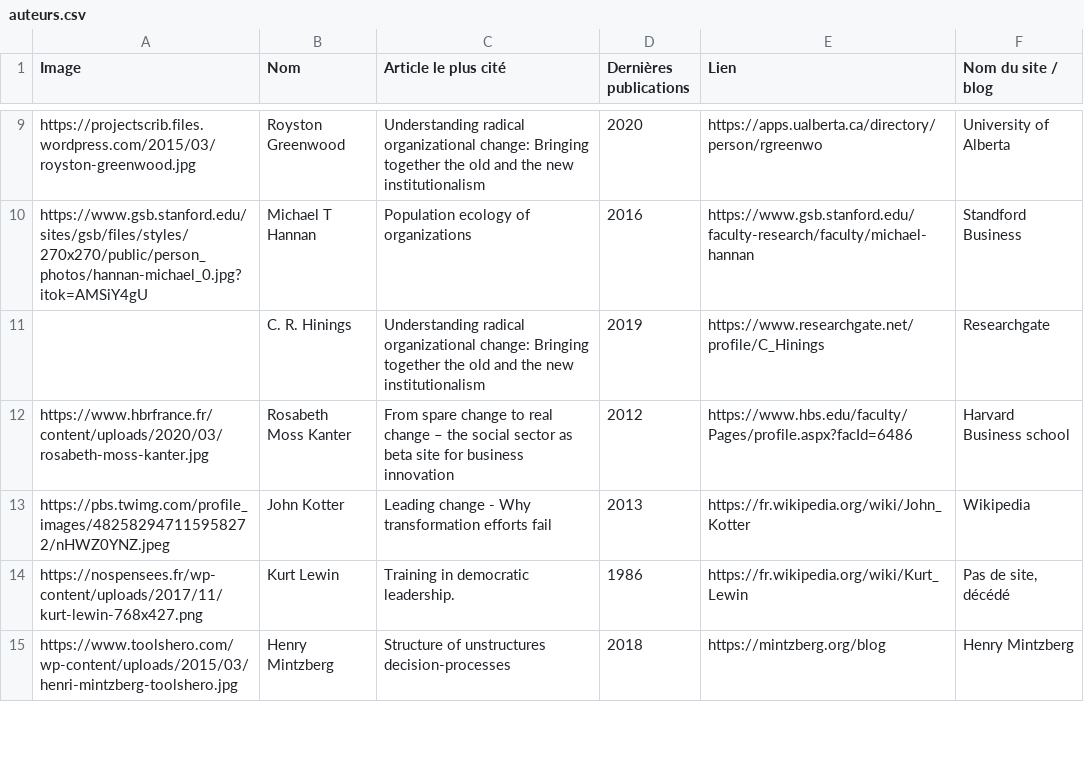
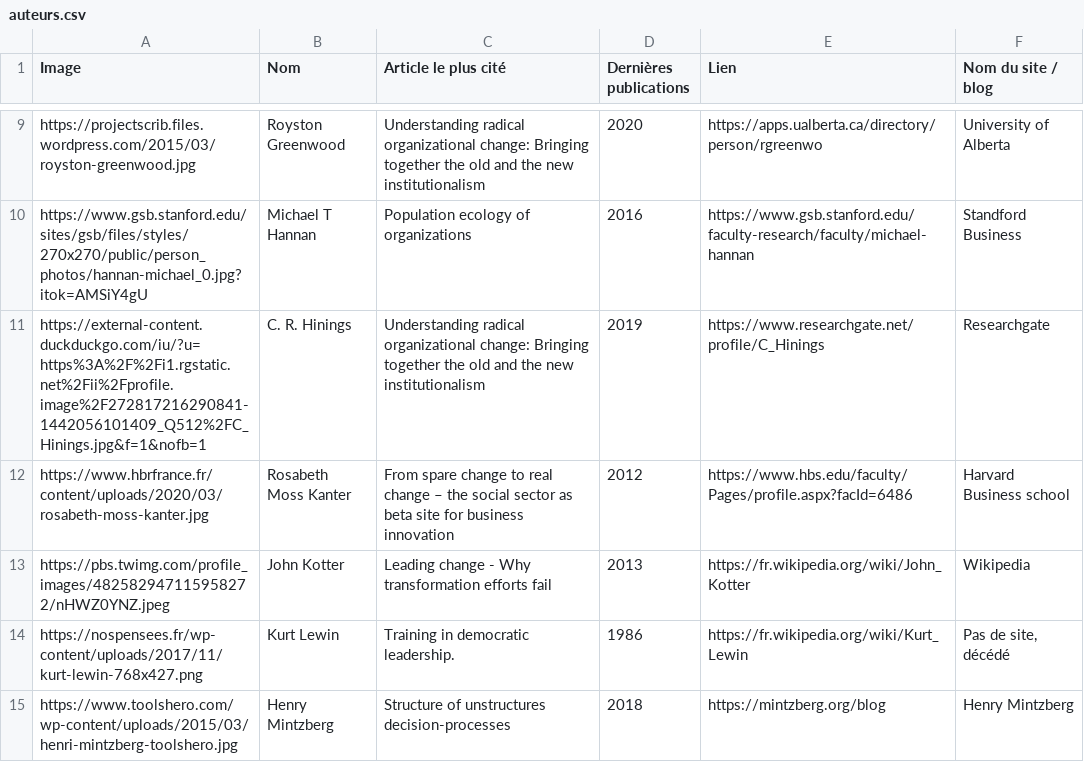
Before and after one commit to hartbit/TravailBachelor, a CSV file: _data/auteurs.csv, drawn as a sheet; only a part is shown, gaps mark what is left out.

Commit message:
Articles, blogs et revues

```diff
--- a/_data/auteurs.csv
+++ b/_data/auteurs.csv
@@ -10,3 +10,3 @@ https://projectscrib.files.wordpress.com/2015/03/royston-greenwood.jpg,Royston G
 https://www.gsb.stanford.edu/sites/gsb/files/styles/270x270/public/person_photos/hannan-michael_0.jpg?itok=AMSiY4gU,Michael T Hannan,Population ecology of organizations,2016,https://www.gsb.stanford.edu/faculty-research/faculty/michael-hannan,Standford Business
-,C. R. Hinings,Understanding radical organizational change: Bringing together the old and the new institutionalism,2019,https://www.researchgate.net/profile/C_Hinings,Researchgate
+https://external-content.duckduckgo.com/iu/?u=https%3A%2F%2Fi1.rgstatic.net%2Fii%2Fprofile.image%2F272817216290841-1442056101409_Q512%2FC_Hinings.jpg&f=1&nofb=1,C. R. Hinings,Understanding radical organizational change: Bringing together the old and the new institutionalism,2019,https://www.researchgate.net/profile/C_Hinings,Researchgate
 https://www.hbrfrance.fr/content/uploads/2020/03/rosabeth-moss-kanter.jpg,Rosabeth Moss Kanter,From spare change to real change – the social sector as beta site for business innovation,2012,https://www.hbs.edu/faculty/Pages/profile.aspx?facId=6486,Harvard Business school
```
Also changed, not shown: 10 other files.
